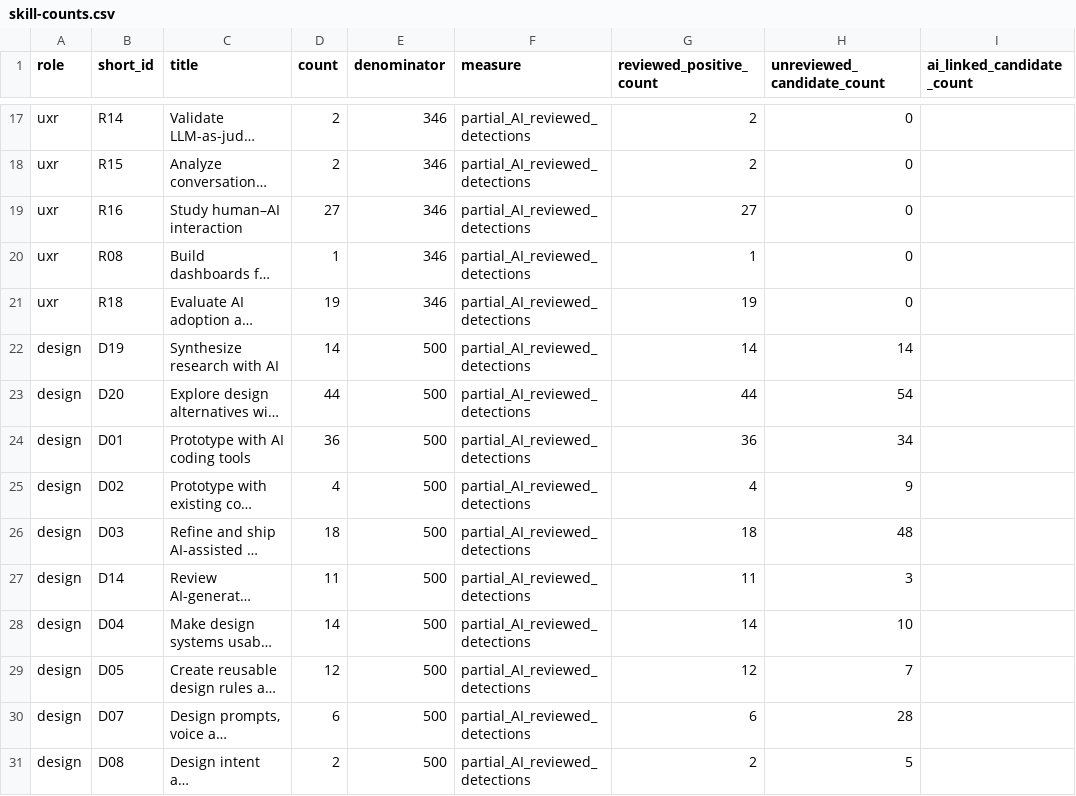
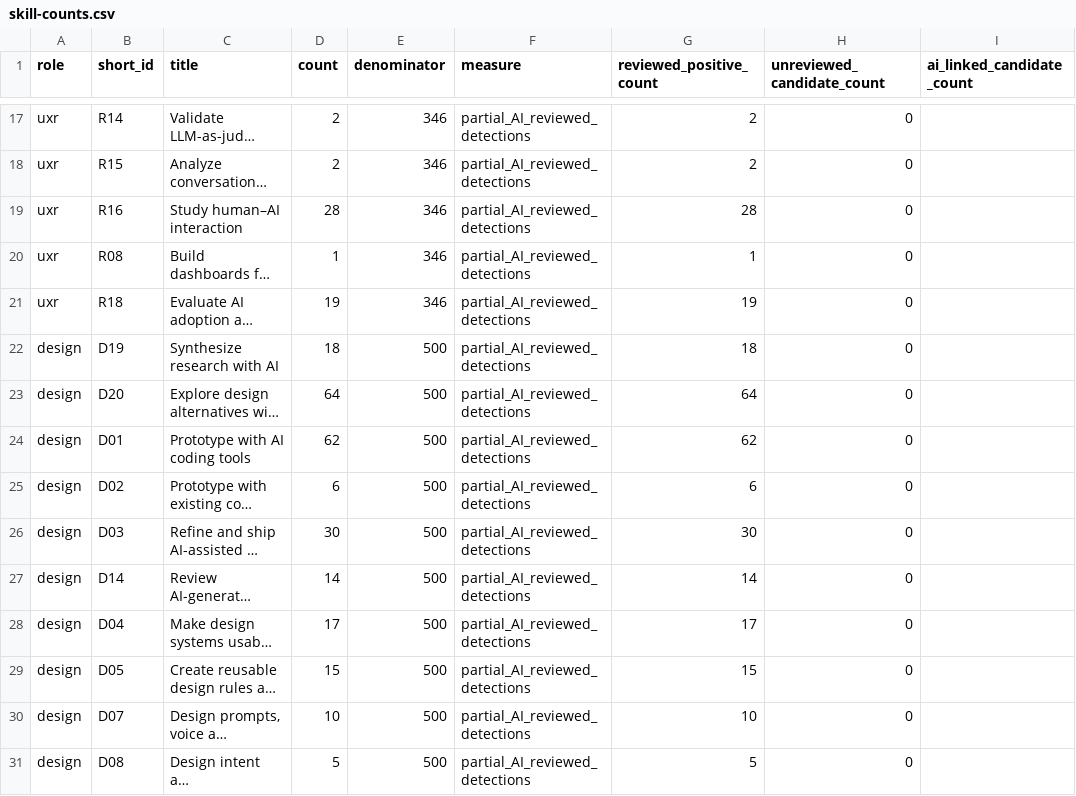
Before and after one commit to klukoff/changing-work, a CSV file: downloads/skill-counts.csv, drawn as a sheet; only a part is shown, gaps mark what is left out; long unchanged cells end in …; the diff covers the shown part only; the diff names each change by its address in the sheet, - before the commit and + after, or states it on an @@ line.

Commit message:
Complete contextual review and add cross-occupation evidence and sensitivity checks

```diff
--- a/downloads/skill-counts.csv
+++ b/downloads/skill-counts.csv
-D19 (count): 27
+D19 (count): 28
-G19 (reviewed_positive_count): 27
+G19 (reviewed_positive_count): 28
-D22 (count): 14
+D22 (count): 18
-G22 (reviewed_positive_count): 14
+G22 (reviewed_positive_count): 18
-H22 (unreviewed_candidate_count): 14
+H22 (unreviewed_candidate_count): 0
-D23 (count): 44
+D23 (count): 64
-G23 (reviewed_positive_count): 44
+G23 (reviewed_positive_count): 64
-H23 (unreviewed_candidate_count): 54
+H23 (unreviewed_candidate_count): 0
-D24 (count): 36
+D24 (count): 62
-G24 (reviewed_positive_count): 36
+G24 (reviewed_positive_count): 62
-H24 (unreviewed_candidate_count): 34
+H24 (unreviewed_candidate_count): 0
-D25 (count): 4
+D25 (count): 6
-G25 (reviewed_positive_count): 4
+G25 (reviewed_positive_count): 6
-H25 (unreviewed_candidate_count): 9
+H25 (unreviewed_candidate_count): 0
-D26 (count): 18
+D26 (count): 30
-G26 (reviewed_positive_count): 18
+G26 (reviewed_positive_count): 30
-H26 (unreviewed_candidate_count): 48
+H26 (unreviewed_candidate_count): 0
-D27 (count): 11
+D27 (count): 14
-G27 (reviewed_positive_count): 11
+G27 (reviewed_positive_count): 14
-H27 (unreviewed_candidate_count): 3
+H27 (unreviewed_candidate_count): 0
-D28 (count): 14
+D28 (count): 17
-G28 (reviewed_positive_count): 14
+G28 (reviewed_positive_count): 17
-H28 (unreviewed_candidate_count): 10
+H28 (unreviewed_candidate_count): 0
-D29 (count): 12
+D29 (count): 15
-G29 (reviewed_positive_count): 12
+G29 (reviewed_positive_count): 15
-H29 (unreviewed_candidate_count): 7
+H29 (unreviewed_candidate_count): 0
-D30 (count): 6
+D30 (count): 10
-G30 (reviewed_positive_count): 6
+G30 (reviewed_positive_count): 10
-H30 (unreviewed_candidate_count): 28
+H30 (unreviewed_candidate_count): 0
-D31 (count): 2
+D31 (count): 5
-G31 (reviewed_positive_count): 2
+G31 (reviewed_positive_count): 5
-H31 (unreviewed_candidate_count): 5
+H31 (unreviewed_candidate_count): 0
```
Also changed, not shown: 93 edited cells elsewhere in this file, 13 other files.
